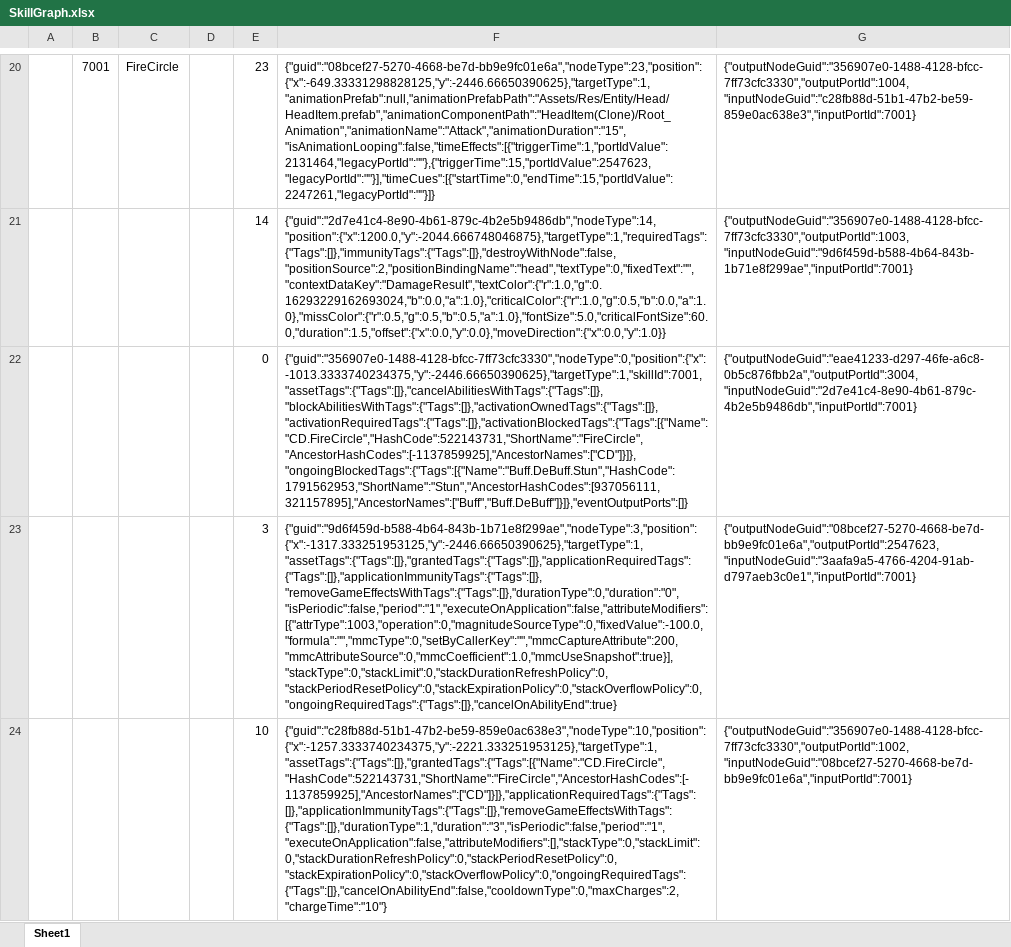
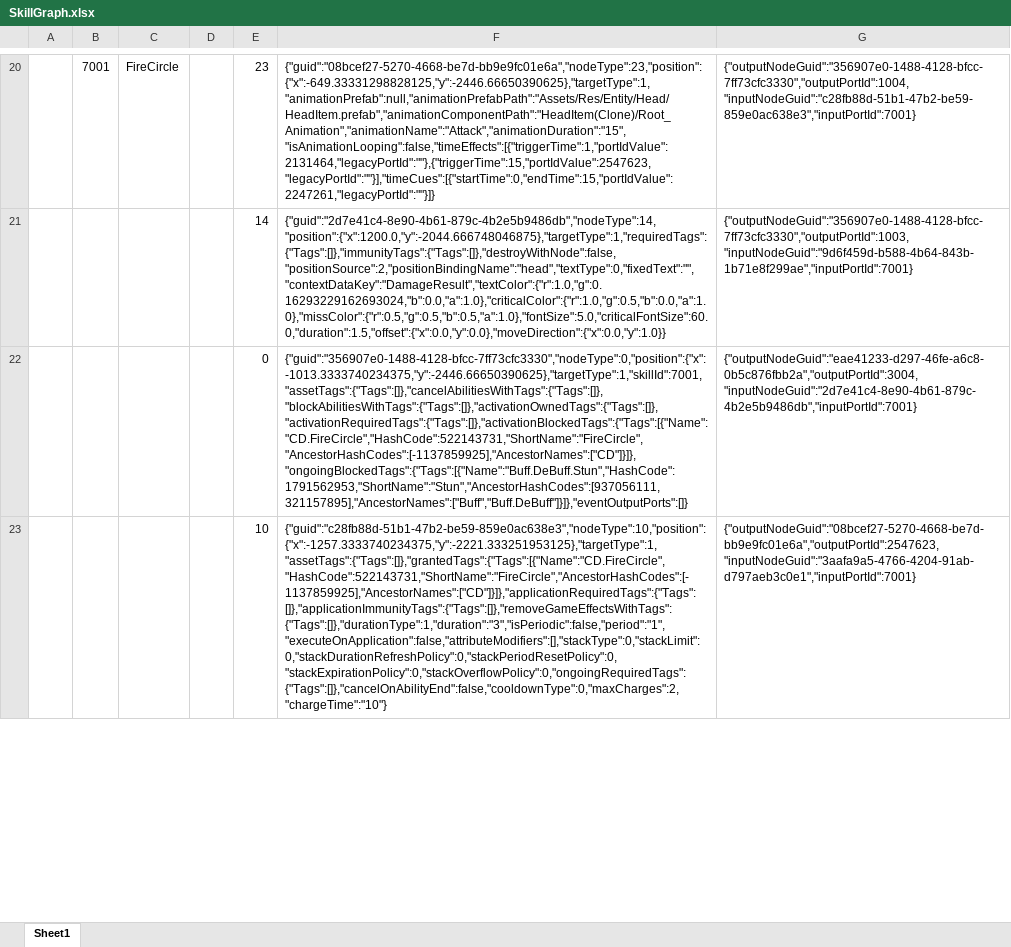
Before and after one commit to a38782615/GameDevelopmentKit, an Excel workbook: Design/Excel/ET/Datas/Game/SkillGraph.xlsx, sheet Sheet1, drawn as a sheet; only a part is shown, gaps mark what is left out; values as stored, in another font and other column widths than the file's, no borders; removed rows and columns are numbered as before the commit, all else as after; the diff covers the shown part only; the diff names each change by its address in the sheet, - before the commit and + after, or states it on an @@ line.

```diff
--- a/Design/Excel/ET/Datas/Game/SkillGraph.xlsx (sheet Sheet1)
+++ b/Design/Excel/ET/Datas/Game/SkillGraph.xlsx (sheet Sheet1)
-row 23:  |  |  |  | 3 | {"guid":"9d6f459d-b588-4b64-843b-1b71e8f299ae","nodeType":3,"position":{"x":-1317.333251953125,"y":-2446.66650390625},"targetType":1,"assetTags":{"Tags":[]},"grantedTags":{"Tags":[]},"applicationRequiredTags":{"Tags":[]},"applicationImmunityTags":{"Tags":[]},"removeGameEffectsWithTags":{"Tags":[]},"durationType":0,"duration":"0","isPeriodic":false,"period":"1","executeOnApplication":false,"attributeModifiers":[{"attrType":1003,"operation":0,"magnitudeSourceType":0,"fixedValue":-100.0,"formula":"","mmcType":0,"setByCallerKey":"","mmcCaptureAttribute":200,"mmcAttributeSource":0,"mmcCoefficient":1.0,"mmcUseSnapshot":true}],"stackType":0,"stackLimit":0,"stackDurationRefreshPolicy":0,"stackPeriodResetPolicy":0,"stackExpirationPolicy":0,"stackOverflowPolicy":0,"ongoingRequiredTags":{"Tags":[]},"cancelOnAbilityEnd":true} | {"outputNodeGuid":"08bcef27-5270-4668-be7d-bb9e9fc01e6a","outputPortId":2547623,"inputNodeGuid":"3aafa9a5-4766-4204-91ab-d797aeb3c0e1","inputPortId":7001}
-G23: {"outputNodeGuid":"356907e0-1488-4128-bfcc-7ff73cfc3330","outputPortId":1002,"inputNodeGuid":"08bcef27-5270-4668-be7d-bb9e9fc01e6a","inputPortId":7001}
+G23: {"outputNodeGuid":"08bcef27-5270-4668-be7d-bb9e9fc01e6a","outputPortId":2547623,"inputNodeGuid":"3aafa9a5-4766-4204-91ab-d797aeb3c0e1","inputPortId":7001}
```
Also changed, not shown: 4 added rows, 3 removed rows and 6 edited cells elsewhere in this sheet, Design/Excel/ET/Datas/Game/Hero.xlsx, Design/Excel/ET/Datas/Game/Skill.xlsx, 13 other files.
